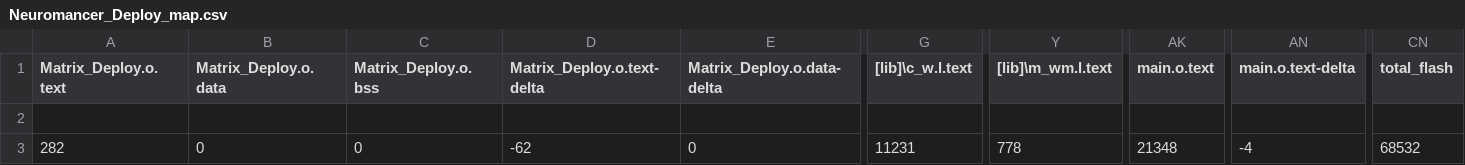
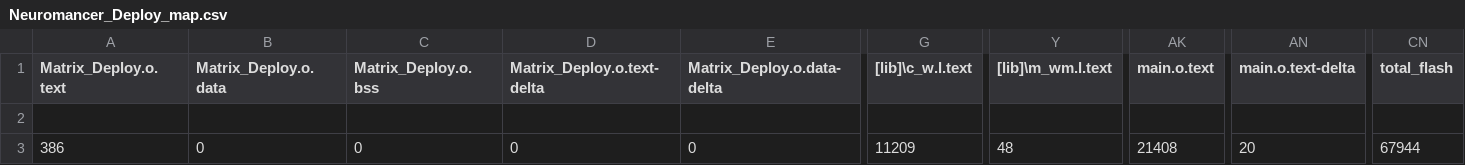
Before and after one commit to jjpendlebury/PROJECT_NEUROMANCER, a CSV file: Software/MBED/Neuromancer_Deploy/BUILD/NUCLEO_F429ZI/ARMC6/Neuromancer_Deploy_map.csv, drawn as a sheet; only a part is shown, gaps mark what is left out; the diff names each change by its address in the sheet, - before the commit and + after, or states it on an @@ line.

Commit message:
copy constructor and set data methods

```diff
--- a/Software/MBED/Neuromancer_Deploy/BUILD/NUCLEO_F429ZI/ARMC6/Neuromancer_Deploy_map.csv
+++ b/Software/MBED/Neuromancer_Deploy/BUILD/NUCLEO_F429ZI/ARMC6/Neuromancer_Deploy_map.csv
-A3 (Matrix_Deploy.o.text): 282
+A3 (Matrix_Deploy.o.text): 386
-D3 (Matrix_Deploy.o.text-delta): -62
+D3 (Matrix_Deploy.o.text-delta): 0
-G3 ([lib]\c_w.l.text): 11231
+G3 ([lib]\c_w.l.text): 11209
-Y3 ([lib]\m_wm.l.text): 778
+Y3 ([lib]\m_wm.l.text): 48
-AK3 (main.o.text): 21348
+AK3 (main.o.text): 21408
-AN3 (main.o.text-delta): -4
+AN3 (main.o.text-delta): 20
-CN3 (total_flash): 68532
+CN3 (total_flash): 67944
```
Also changed, not shown: 10 other files.
